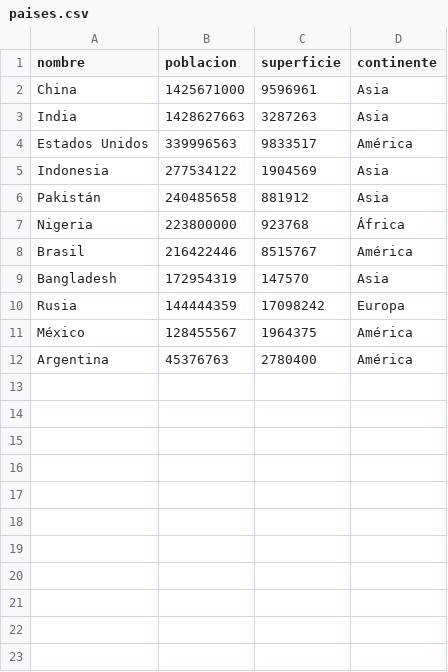
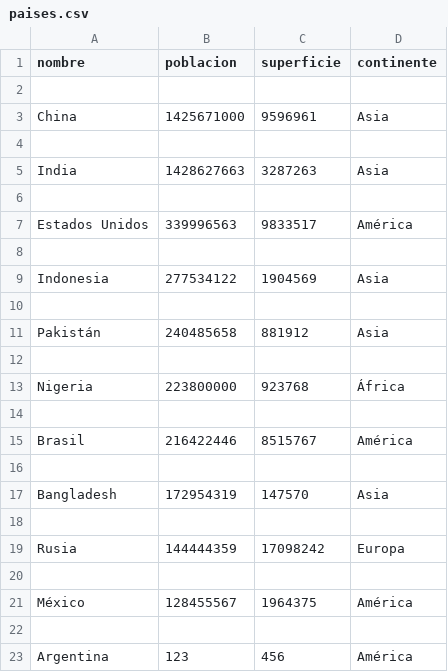
Before and after one commit to signoriellohector/dataset-de-paises, a CSV file: paises.csv, drawn as a sheet.

Commit message:
feat: agregar modulo actualizacion de paises
Agregue el modulo de actualizacion sin validadores

```diff
--- a/paises.csv
+++ b/paises.csv
@@ -1,12 +1,23 @@
 nombre,poblacion,superficie,continente
+
 China,1425671000,9596961,Asia
+
 India,1428627663,3287263,Asia
+
 Estados Unidos,339996563,9833517,América
+
 Indonesia,277534122,1904569,Asia
+
 Pakistán,240485658,881912,Asia
+
 Nigeria,223800000,923768,África
+
 Brasil,216422446,8515767,América
+
 Bangladesh,172954319,147570,Asia
+
 Rusia,144444359,17098242,Europa
+
 México,128455567,1964375,América
-Argentina,45376763,2780400,América
+
+Argentina,123,456,América
```
Also changed, not shown: 2 other files.
